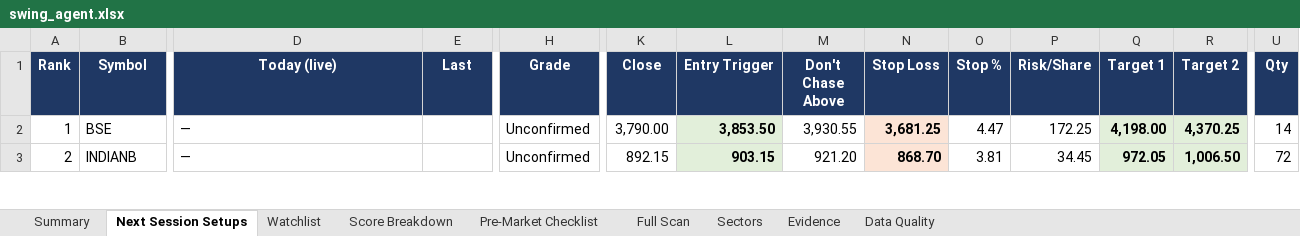
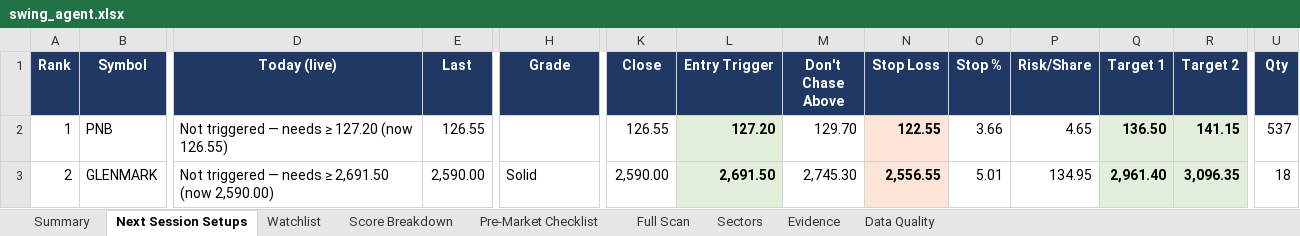
Before and after one commit to KGR1516/srikanth-swing-trade-agent-nifty500, an Excel workbook: data/output/swing_agent.xlsx, sheet Next Session Setups, drawn as a sheet; only a part is shown, gaps mark what is left out; values as stored, in another font and other column widths than the file's, no borders; conditional formats not drawn; the diff covers the shown part only; the diff names each change by its address in the sheet, - before the commit and + after, or states it on an @@ line.

```diff
--- a/data/output/swing_agent.xlsx (sheet Next Session Setups)
+++ b/data/output/swing_agent.xlsx (sheet Next Session Setups)
-B2 (Symbol): BSE
+B2 (Symbol): PNB
-D2 (Today (live)): —
+D2 (Today (live)): Not triggered — needs ≥ 127.20 (now 126.55)
-E2 (Last): (empty)
+E2 (Last): 126.55
-H2 (Grade): Unconfirmed
+H2 (Grade): (empty)
-K2 (Close): 3,790.00
+K2 (Close): 126.55
-L2 (Entry Trigger): 3,853.50
+L2 (Entry Trigger): 127.20
-M2 (Don't Chase Above): 3,930.55
+M2 (Don't Chase Above): 129.70
-N2 (Stop Loss): 3,681.25
+N2 (Stop Loss): 122.55
-O2 (Stop %): 4.47
+O2 (Stop %): 3.66
-P2 (Risk/Share): 172.25
+P2 (Risk/Share): 4.65
-Q2 (Target 1): 4,198.00
+Q2 (Target 1): 136.50
-R2 (Target 2): 4,370.25
+R2 (Target 2): 141.15
-U2 (Qty): 14
+U2 (Qty): 537
-B3 (Symbol): INDIANB
+B3 (Symbol): GLENMARK
-D3 (Today (live)): —
+D3 (Today (live)): Not triggered — needs ≥ 2,691.50 (now 2,590.00)
-E3 (Last): (empty)
+E3 (Last): 2,590.00
-H3 (Grade): Unconfirmed
+H3 (Grade): Solid
-K3 (Close): 892.15
+K3 (Close): 2,590.00
-L3 (Entry Trigger): 903.15
+L3 (Entry Trigger): 2,691.50
-M3 (Don't Chase Above): 921.20
+M3 (Don't Chase Above): 2,745.30
-N3 (Stop Loss): 868.70
+N3 (Stop Loss): 2,556.55
-O3 (Stop %): 3.81
+O3 (Stop %): 5.01
-P3 (Risk/Share): 34.45
+P3 (Risk/Share): 134.95
-Q3 (Target 1): 972.05
+Q3 (Target 1): 2,961.40
-R3 (Target 2): 1,006.50
+R3 (Target 2): 3,096.35
-U3 (Qty): 72
+U3 (Qty): 18
```
Also changed, not shown: 122 edited cells elsewhere in this sheet, sheet Full Scan, sheet Evidence, sheet Score Breakdown, sheet Data Quality, sheet Watchlist, sheet Sectors, 2 more sheets, 4 other files.
